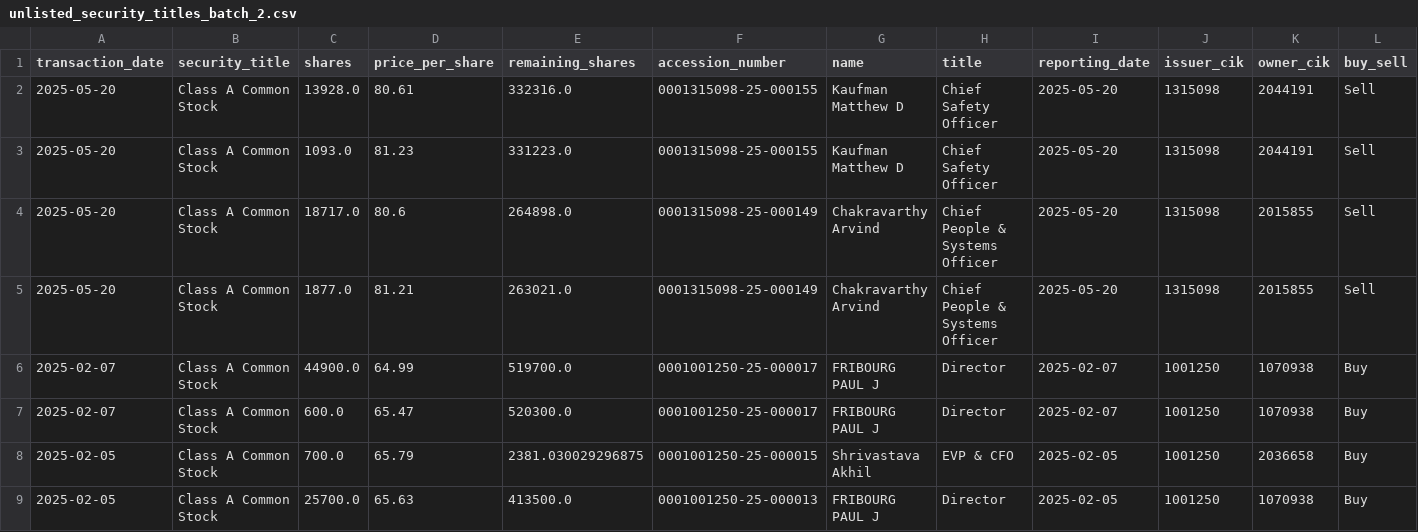
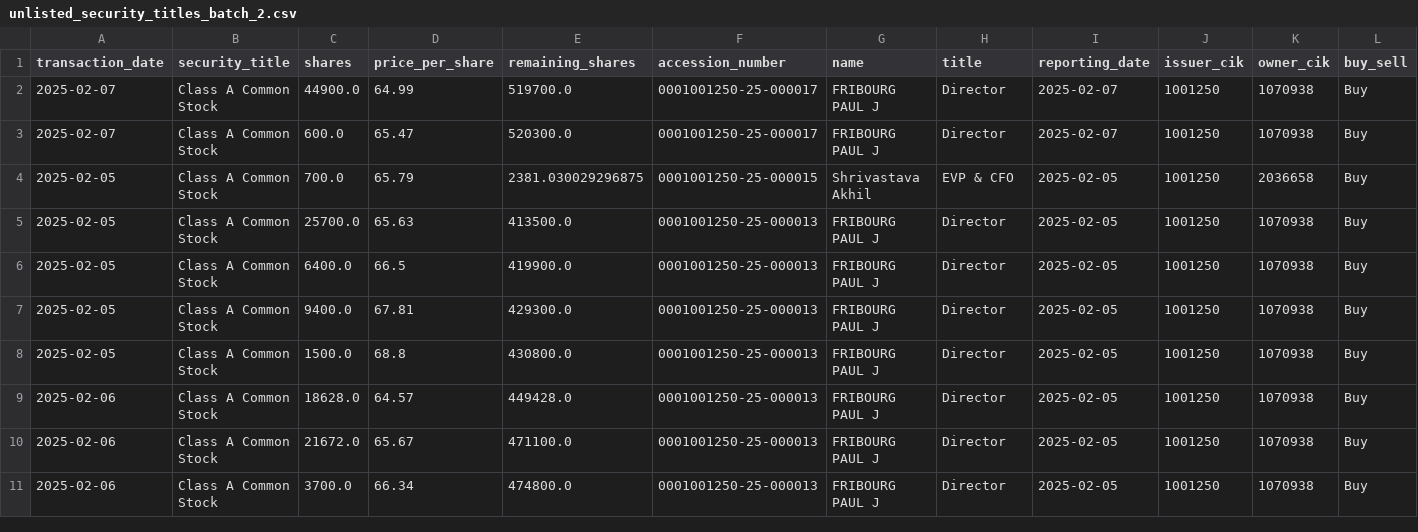
Before and after one commit to supertypeai/sectors_us_insider_trading, a CSV file: unlisted_security_titles_batch_2.csv, drawn as a sheet; only a part is shown; the shorter side is filled out with more unchanged rows; rows hold the shown columns only; the diff names each change by its address in the sheet, - before the commit and + after, or states it on an @@ line.

```diff
--- a/unlisted_security_titles_batch_2.csv
+++ b/unlisted_security_titles_batch_2.csv
-row 2: 2025-05-20 | Class A Common Stock | 13928.0 | 80.61 | 332316.0 | 0001315098-25-000155 | Kaufman Matthew D | Chief Safety Officer | 2025-05-20 | 1315098 | 2044191 | Sell
-row 3: 2025-05-20 | Class A Common Stock | 1093.0 | 81.23 | 331223.0 | 0001315098-25-000155 | Kaufman Matthew D | Chief Safety Officer | 2025-05-20 | 1315098 | 2044191 | Sell
-row 4: 2025-05-20 | Class A Common Stock | 18717.0 | 80.6 | 264898.0 | 0001315098-25-000149 | Chakravarthy Arvind | Chief People & Systems Officer | 2025-05-20 | 1315098 | 2015855 | Sell
-row 5: 2025-05-20 | Class A Common Stock | 1877.0 | 81.21 | 263021.0 | 0001315098-25-000149 | Chakravarthy Arvind | Chief People & Systems Officer | 2025-05-20 | 1315098 | 2015855 | Sell
```
